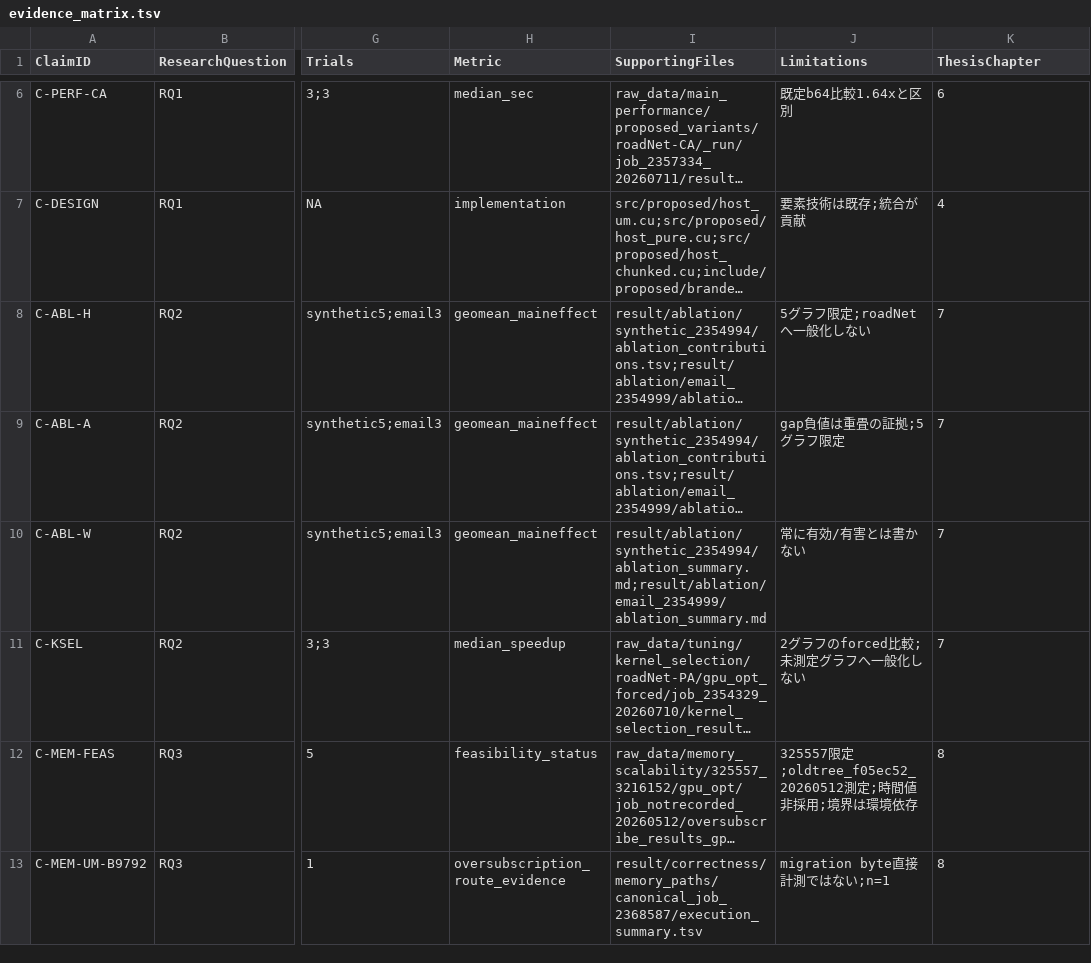
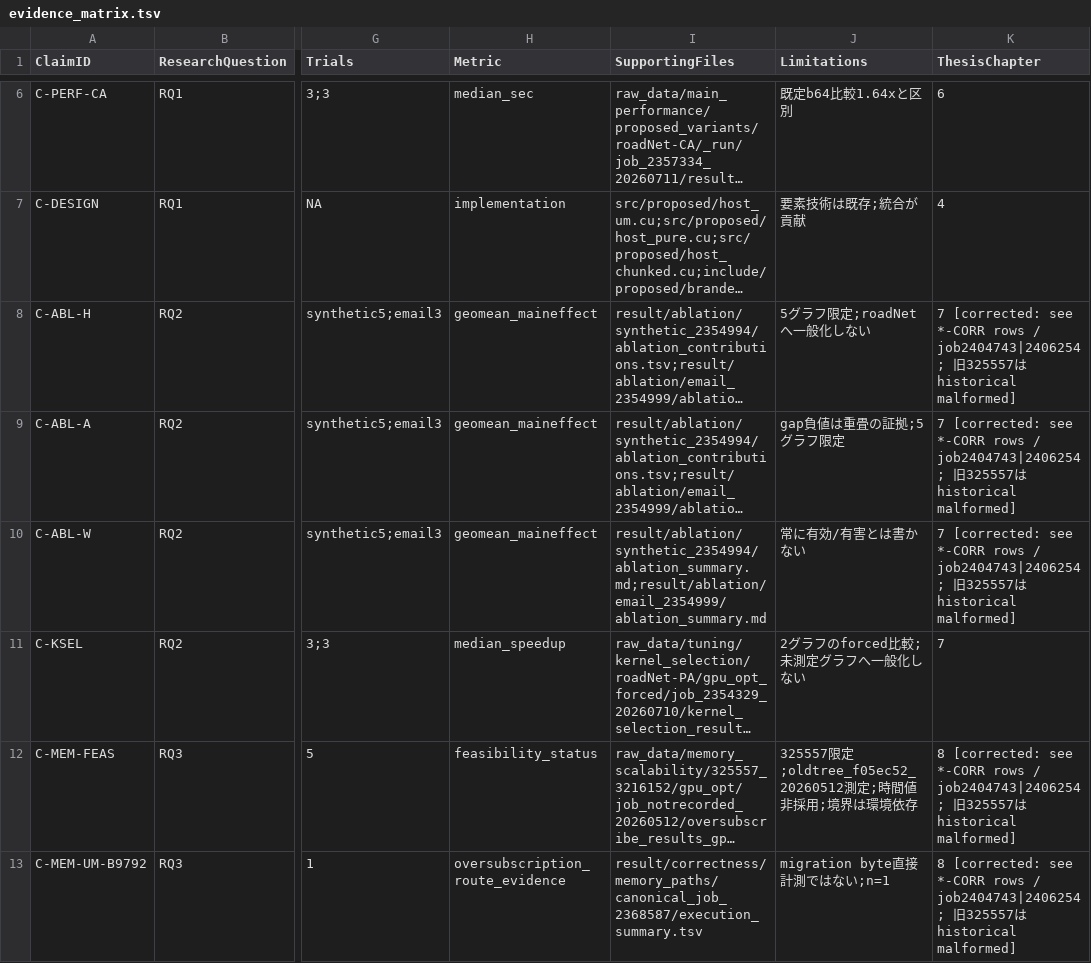
Before and after one commit to m5291091/lab, a TSV file: thesis_bc_project/docs/thesis/evidence_matrix.tsv, drawn as a sheet; only a part is shown, gaps mark what is left out; long unchanged cells end in …; the diff covers the shown part only; the diff names each change by its address in the sheet, - before the commit and + after, or states it on an @@ line.

```diff
--- a/thesis_bc_project/docs/thesis/evidence_matrix.tsv
+++ b/thesis_bc_project/docs/thesis/evidence_matrix.tsv
-K8:K10 (ThesisChapter): 7
+K8:K10 (ThesisChapter): 7 [corrected: see *-CORR rows / job2404743|2406254; 旧325557はhistorical malformed]
-K12:K13 (ThesisChapter): 8
+K12:K13 (ThesisChapter): 8 [corrected: see *-CORR rows / job2404743|2406254; 旧325557はhistorical malformed]
```
Also changed, not shown: 5 added rows and 7 edited cells elsewhere in this file, thesis_bc_project/result/coverage_matrix.tsv, thesis_bc_project/result/datasets/graph_catalog.tsv, 17 other files.
